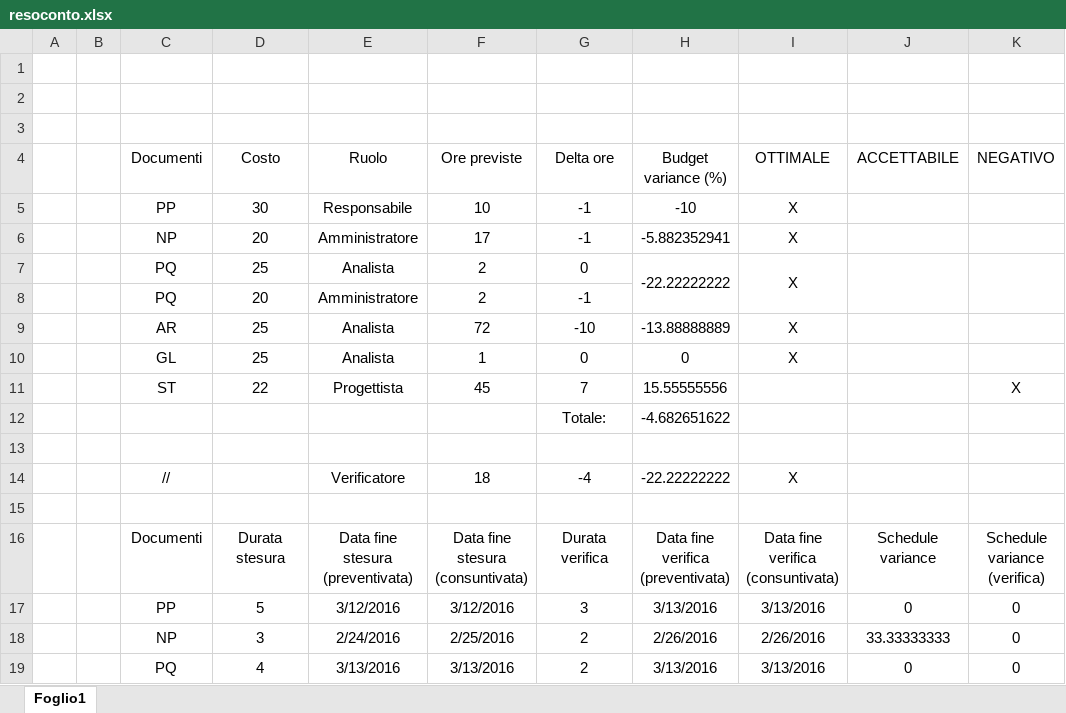
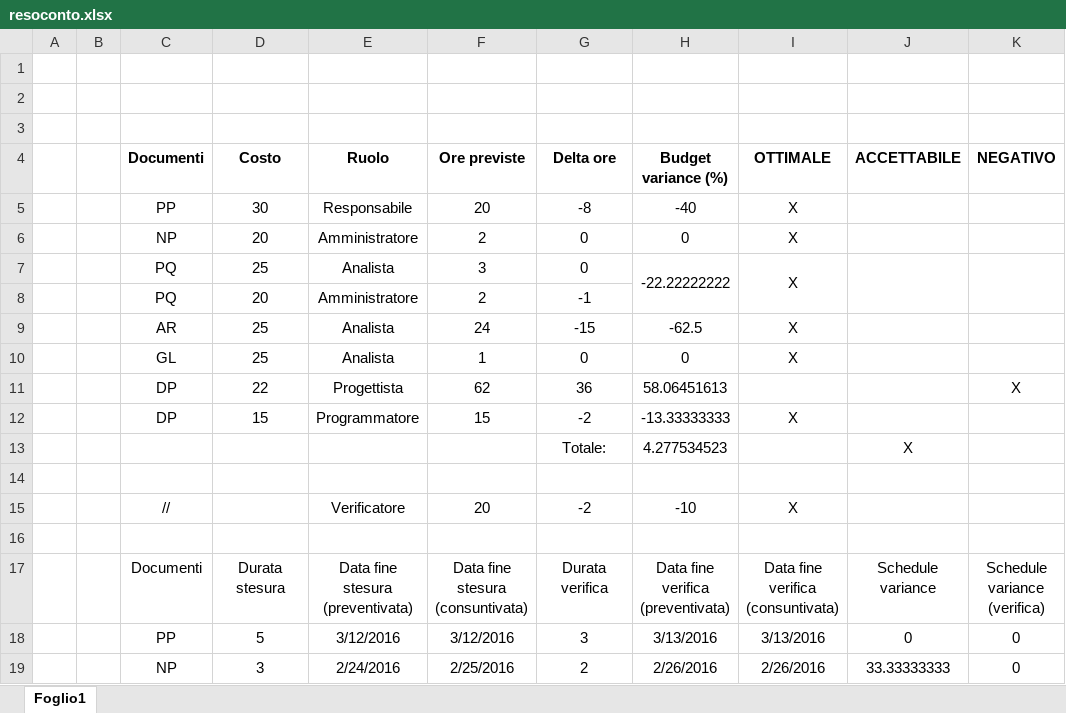
Before and after one commit to LeafSWE/Leaf, an Excel workbook: Documents/RP/ExternalDocuments/PianoDiQualifica/resoconto.xlsx, sheet Foglio1, drawn as a sheet; only a part is shown; the shorter side is filled out with more unchanged rows; values as stored, in another font and other column widths than the file's, no borders; removed rows and columns are numbered as before the commit, all else as after; the diff names each change by its address in the sheet, - before the commit and + after, or states it on an @@ line.

Commit message:
bugdet variance fase PDROB

```diff
--- a/Documents/RP/ExternalDocuments/PianoDiQualifica/resoconto.xlsx (sheet Foglio1)
+++ b/Documents/RP/ExternalDocuments/PianoDiQualifica/resoconto.xlsx (sheet Foglio1)
-C4:K4 bold: off
+C4:K4 bold: on
-F5 (Ore previste): 10
+F5 (Ore previste): 20
-G5 (Delta ore): -1
+G5 (Delta ore): -8
-H5 (Budget variance (%)): -10
+H5 (Budget variance (%)): -40
-F6 (Ore previste): 17
+F6 (Ore previste): 2
-G6 (Delta ore): -1
+G6 (Delta ore): 0
-H6 (Budget variance (%)): -5.882352941
+H6 (Budget variance (%)): 0
-F7 (Ore previste): 2
+F7 (Ore previste): 3
-F9 (Ore previste): 72
+F9 (Ore previste): 24
-G9 (Delta ore): -10
+G9 (Delta ore): -15
-H9 (Budget variance (%)): -13.88888889
+H9 (Budget variance (%)): -62.5
-row 11:  |  | ST | 22 | Progettista | 45 | 7 | 15.55555556 |  |  | X
-row 12:  |  |  |  |  |  | Totale: | -4.682651622
+row 11:  |  | DP | 22 | Progettista | 62 | 36 | 58.06451613 |  |  | X
+row 12:  |  | DP | 15 | Programmatore | 15 | -2 | -13.33333333 | X
+row 13:  |  |  |  |  |  | Totale: | 4.277534523 |  | X
-F15 (Ore previste): 18
+F15 (Ore previste): 20
-G15 (Delta ore): -4
+G15 (Delta ore): -2
-H15 (Budget variance (%)): -22.22222222
+H15 (Budget variance (%)): -10
```
Also changed, not shown: formulas that keep their value, 1 other file.
